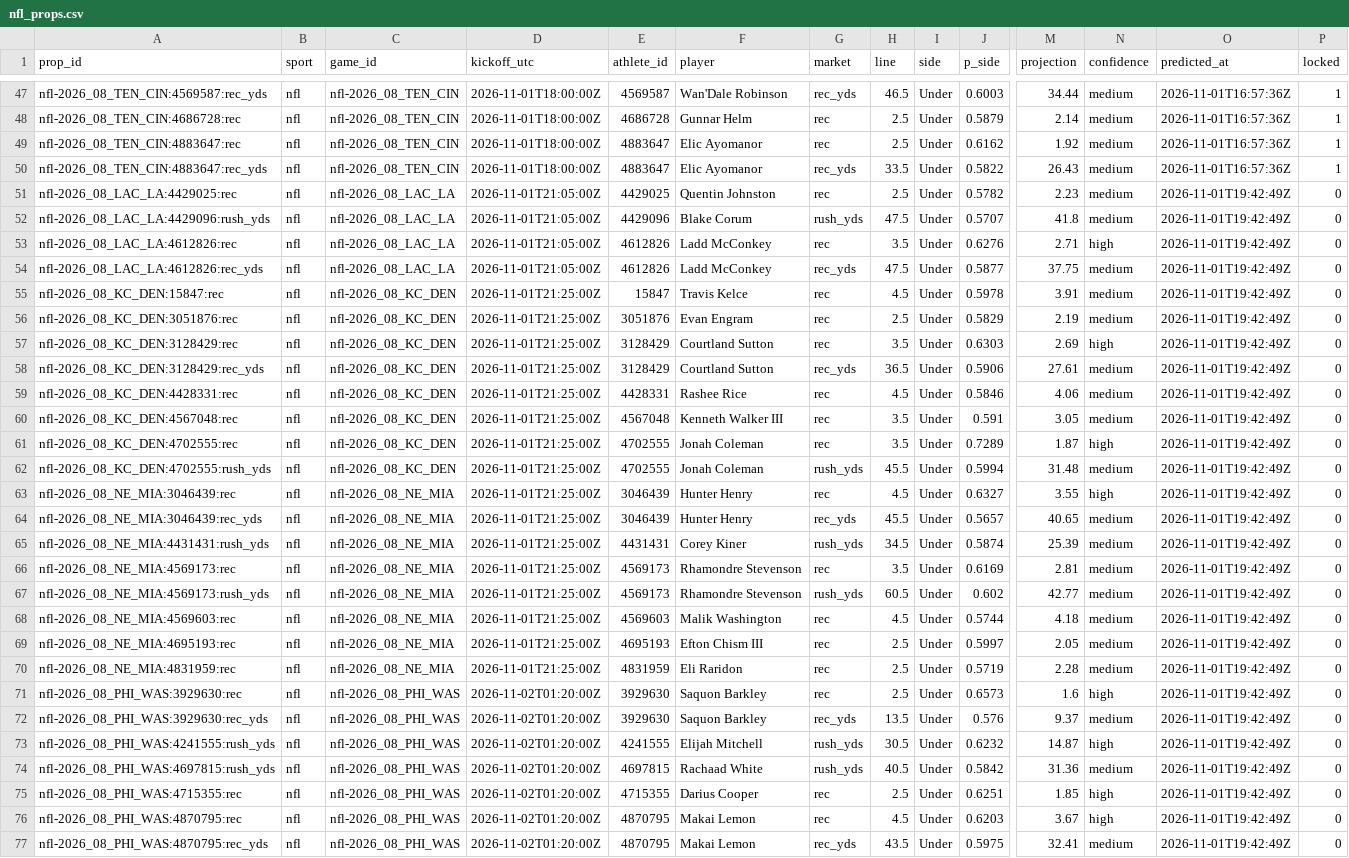
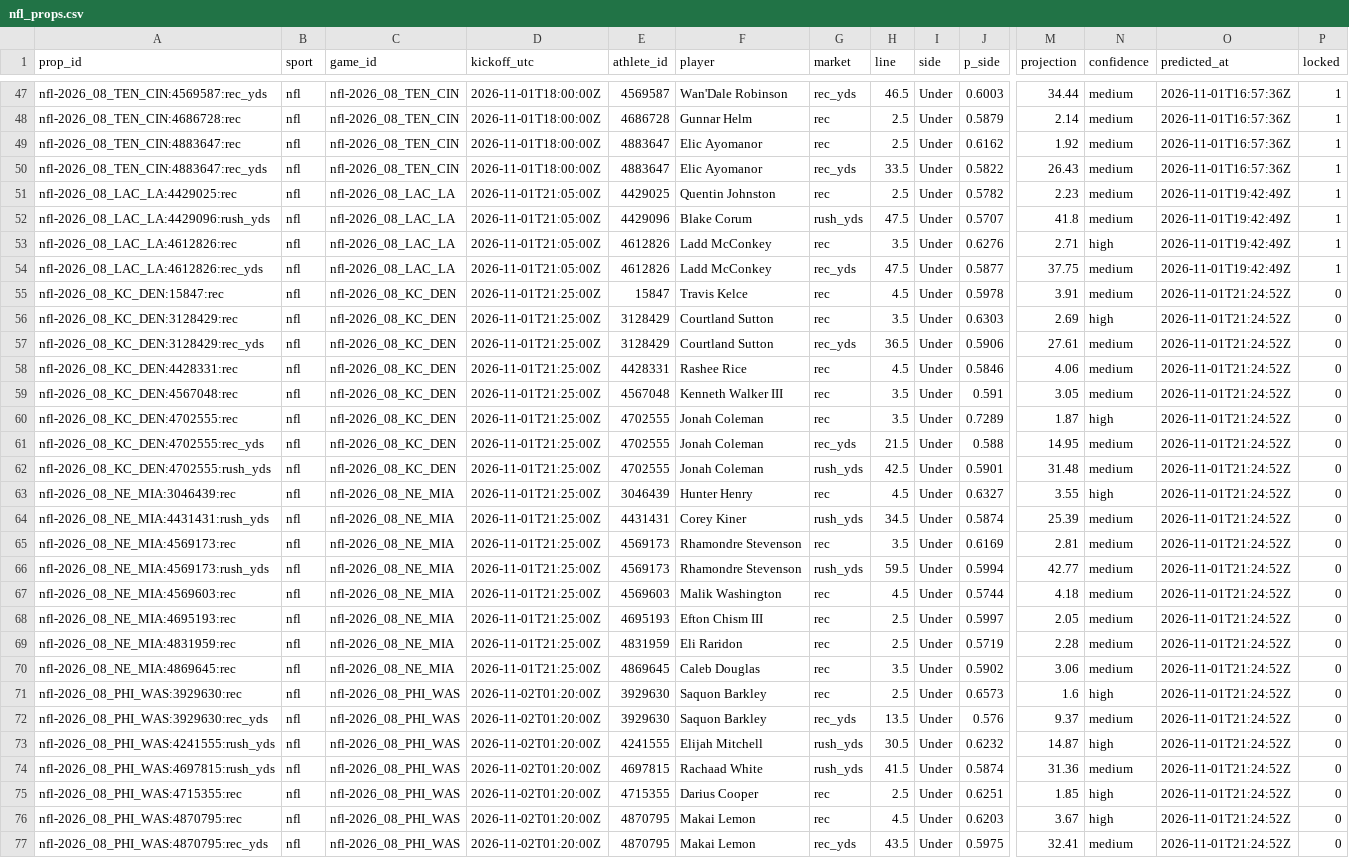
Before and after one commit to pknsubuga07/pl-forecast, a CSV file: data/ledger/nfl_props.csv, drawn as a sheet; only a part is shown, gaps mark what is left out; removed rows and columns are numbered as before the commit, all else as after; rows hold the shown columns only; the diff covers the shown part only; the diff names each change by its address in the sheet, - before the commit and + after, or states it on an @@ line.

```diff
--- a/data/ledger/nfl_props.csv
+++ b/data/ledger/nfl_props.csv
-P51:P54 (locked): 0
+P51:P54 (locked): 1
-O55 (predicted_at): 2026-11-01T19:42:49Z
+O55 (predicted_at): 2026-11-01T21:24:52Z
-row 56: nfl-2026_08_KC_DEN:3051876:rec | nfl | nfl-2026_08_KC_DEN | 2026-11-01T21:25:00Z | 3051876 | Evan Engram | rec | 2.5 | Under | 0.5829 | 2.19 | medium | 2026-11-01T19:42:49Z | 0
-O56:O60 (predicted_at): 2026-11-01T19:42:49Z
+O56:O60 (predicted_at): 2026-11-01T21:24:52Z
+row 61: nfl-2026_08_KC_DEN:4702555:rec_yds | nfl | nfl-2026_08_KC_DEN | 2026-11-01T21:25:00Z | 4702555 | Jonah Coleman | rec_yds | 21.5 | Under | 0.588 | 14.95 | medium | 2026-11-01T21:24:52Z | 0
-H62 (line): 45.5
+H62 (line): 42.5
-J62 (p_side): 0.5994
+J62 (p_side): 0.5901
-O62:O63 (predicted_at): 2026-11-01T19:42:49Z
+O62:O63 (predicted_at): 2026-11-01T21:24:52Z
-row 64: nfl-2026_08_NE_MIA:3046439:rec_yds | nfl | nfl-2026_08_NE_MIA | 2026-11-01T21:25:00Z | 3046439 | Hunter Henry | rec_yds | 45.5 | Under | 0.5657 | 40.65 | medium | 2026-11-01T19:42:49Z | 0
-O64:O69 (predicted_at): 2026-11-01T19:42:49Z
+O64:O69 (predicted_at): 2026-11-01T21:24:52Z
-H66 (line): 60.5
+H66 (line): 59.5
-J66 (p_side): 0.602
+J66 (p_side): 0.5994
+row 70: nfl-2026_08_NE_MIA:4869645:rec | nfl | nfl-2026_08_NE_MIA | 2026-11-01T21:25:00Z | 4869645 | Caleb Douglas | rec | 3.5 | Under | 0.5902 | 3.06 | medium | 2026-11-01T21:24:52Z | 0
-O71:O77 (predicted_at): 2026-11-01T19:42:49Z
+O71:O77 (predicted_at): 2026-11-01T21:24:52Z
-H74 (line): 40.5
+H74 (line): 41.5
-J74 (p_side): 0.5842
+J74 (p_side): 0.5874
```
Also changed, not shown: 40 edited cells elsewhere in this file, data/ledger/nba_predictions.csv, data/ledger/nba_props.csv, 18 other files.
